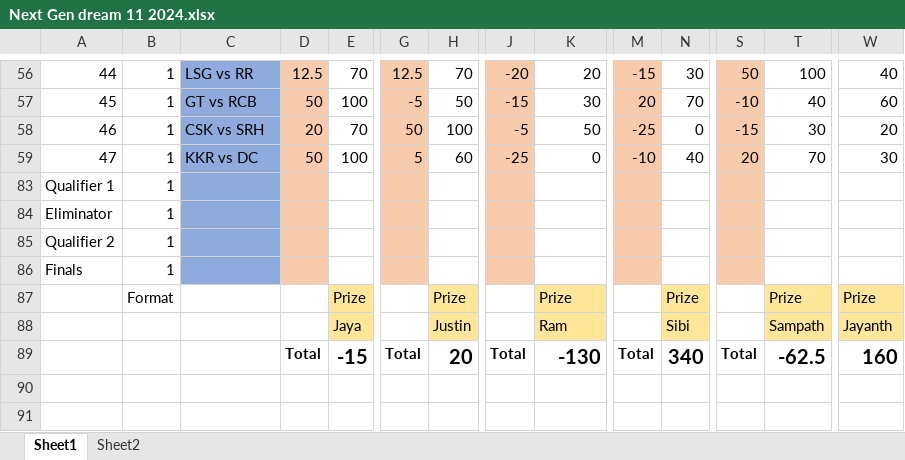
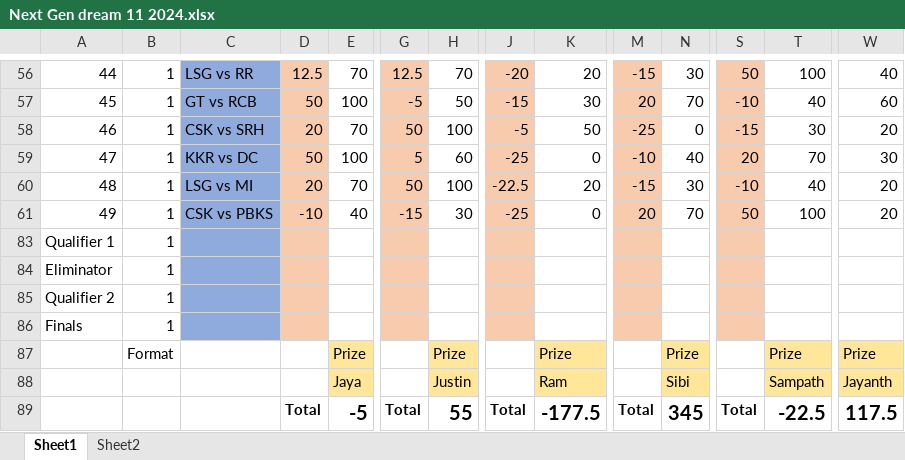
Before and after one commit to PaulJustin/IPL, an Excel workbook: 2024/Next Gen dream 11 2024.xlsx, sheet Sheet1, drawn as a sheet; only a part is shown, gaps mark what is left out; values as stored, in another font and other column widths than the file's, no borders; conditional formats not drawn; rows hold the shown columns only; the diff names each change by its address in the sheet, - before the commit and + after, or states it on an @@ line.

Commit message:
Contest 48 and 49

```diff
--- a/2024/Next Gen dream 11 2024.xlsx (sheet Sheet1)
+++ b/2024/Next Gen dream 11 2024.xlsx (sheet Sheet1)
+row 60: 48 | 1 | LSG vs MI | 20 | 70 | 50 | 100 | -22.5 | 20 | -15 | 30 | -10 | 40 | 20
+row 61: 49 | 1 | CSK vs PBKS | -10 | 40 | -15 | 30 | -25 | 0 | 20 | 70 | 50 | 100 | 20
-E89: -15
+E89: -5
-H89: 20
+H89: 55
-K89: -130
+K89: -177.5
-N89: 340
+N89: 345
-T89: -62.5
+T89: -22.5
-W89: 160
+W89: 117.5
```
